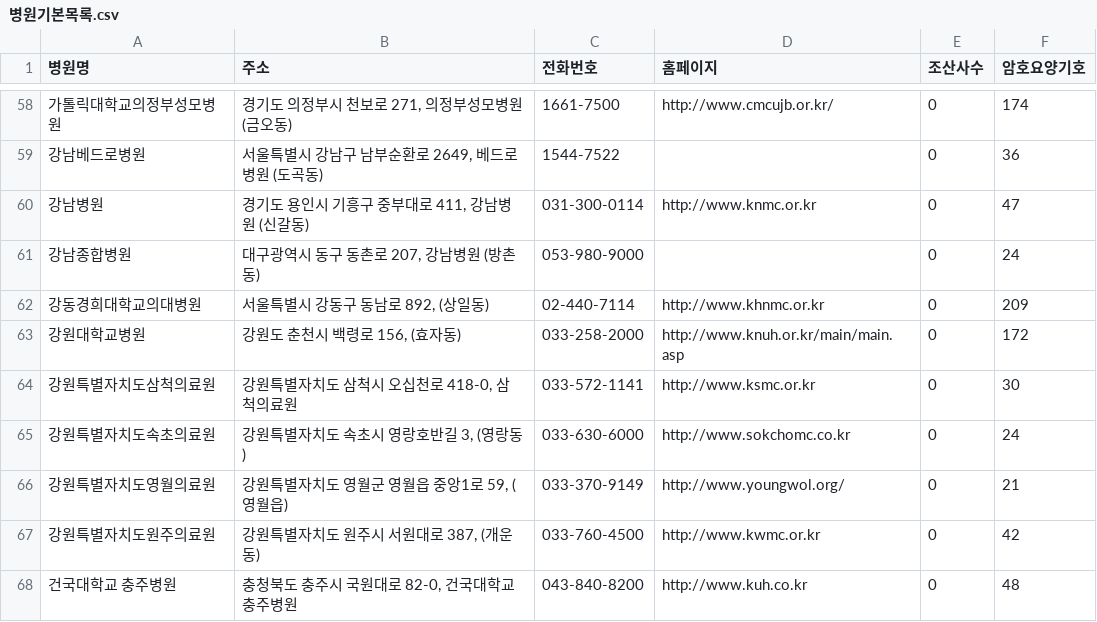
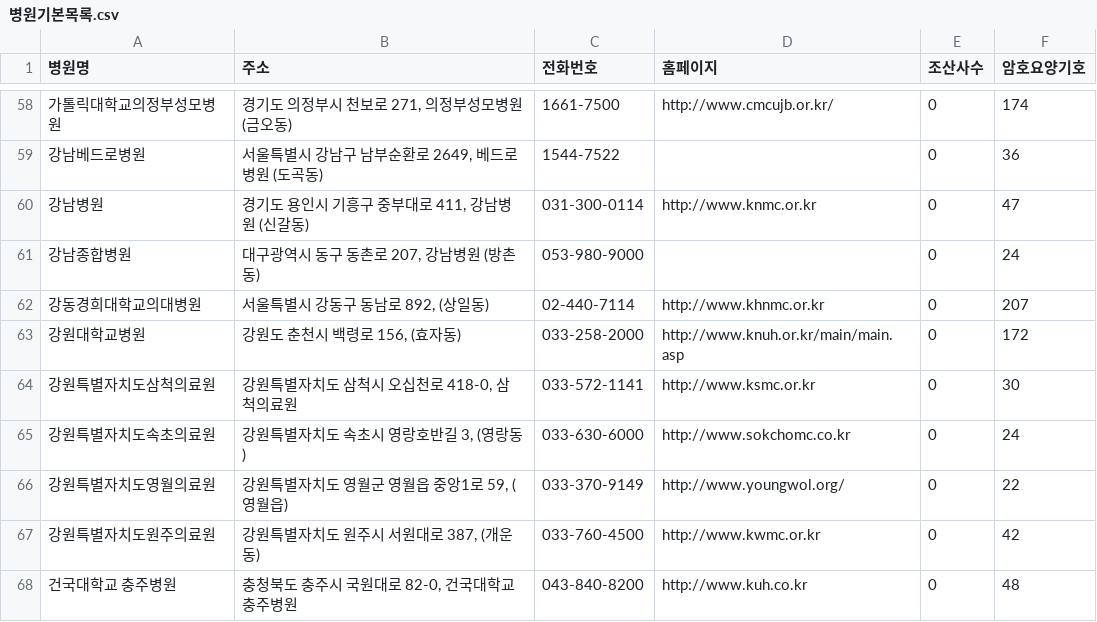
Before and after one commit to kaf829/Data_Baisc_Analyze, a CSV file: project/병원기본목록.csv, drawn as a sheet; only a part is shown, gaps mark what is left out; the diff covers the shown part only; the diff names each change by its address in the sheet, - before the commit and + after, or states it on an @@ line.

```diff
--- a/project/병원기본목록.csv
+++ b/project/병원기본목록.csv
-F62 (암호요양기호): 209
+F62 (암호요양기호): 207
-F66 (암호요양기호): 21
+F66 (암호요양기호): 22
```
Also changed, not shown: 14 edited cells elsewhere in this file, 43 other files.
